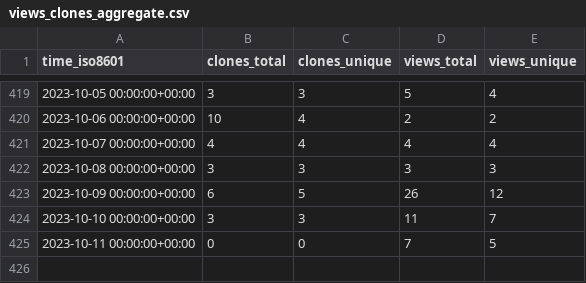
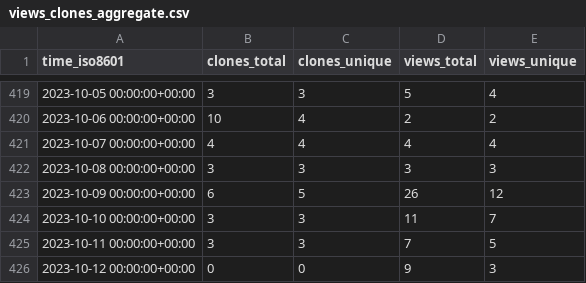
Before and after one commit to craciunoiuc/acs-homework-index, a CSV file: craciunoiuc/acs-homework-index/ghrs-data/views_clones_aggregate.csv, drawn as a sheet; only a part is shown, gaps mark what is left out.

```diff
--- a/craciunoiuc/acs-homework-index/ghrs-data/views_clones_aggregate.csv
+++ b/craciunoiuc/acs-homework-index/ghrs-data/views_clones_aggregate.csv
@@ -424,2 +424,3 @@ time_iso8601,clones_total,clones_unique,views_total,views_unique
 2023-10-10 00:00:00+00:00,3,3,11,7
-2023-10-11 00:00:00+00:00,0,0,7,5
+2023-10-11 00:00:00+00:00,3,3,7,5
+2023-10-12 00:00:00+00:00,0,0,9,3
```
Also changed, not shown: 1 other file.
